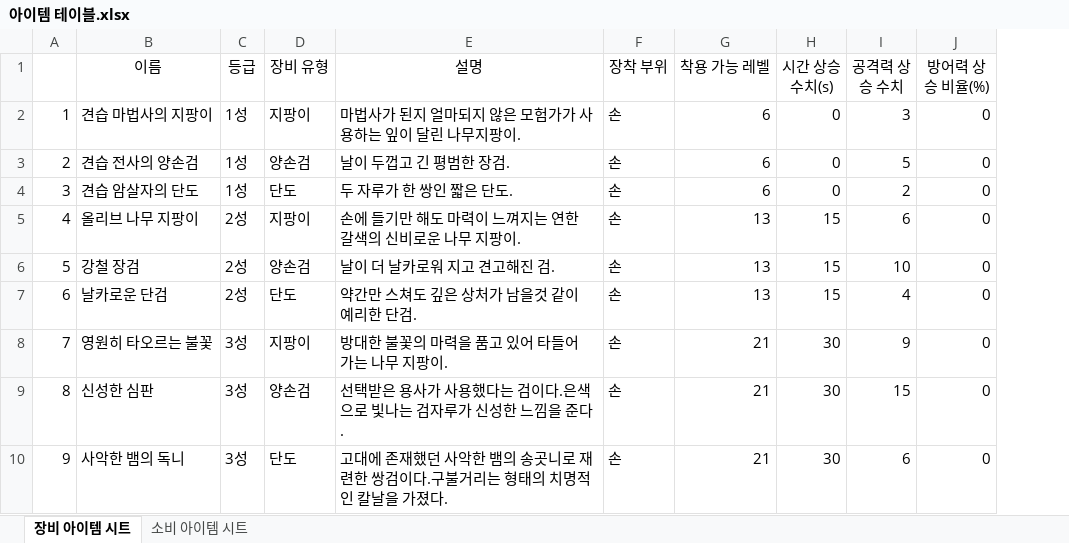
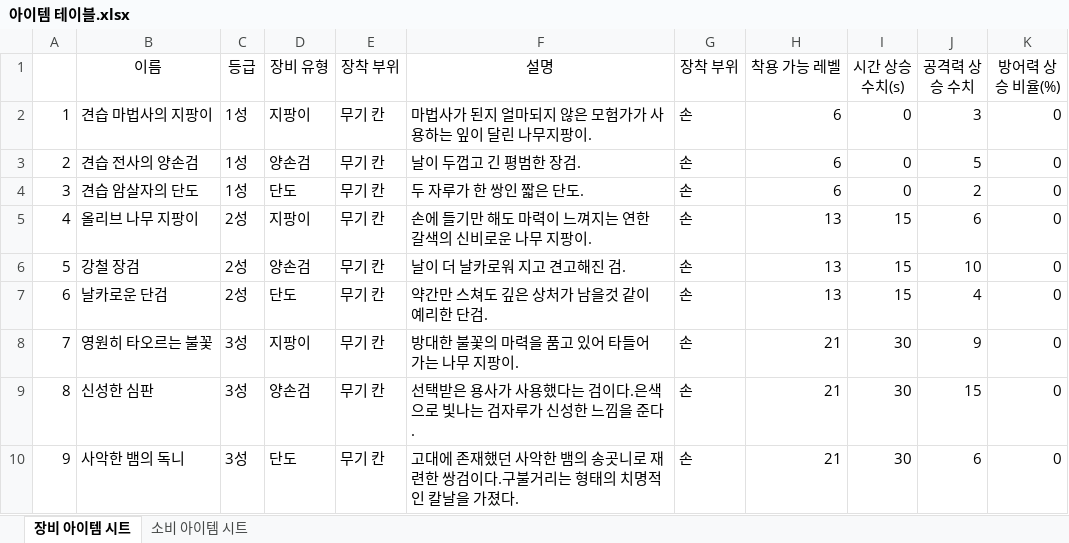
Before and after one commit to kms040224/TimeOut, an Excel workbook: 기획서/아이템 테이블.xlsx, sheet 장비 아이템 시트, drawn as a sheet; only a part is shown; values as stored, in another font and other column widths than the file's, no borders; the diff names each change by its address in the sheet, - before the commit and + after, or states it on an @@ line.

Commit message:
[Docs]: 아이템 테이블 장비 장착부위 수정

```diff
--- a/기획서/아이템 테이블.xlsx (sheet 장비 아이템 시트)
+++ b/기획서/아이템 테이블.xlsx (sheet 장비 아이템 시트)
+column E (장착 부위), rows 2-10: all 무기 칸
```
